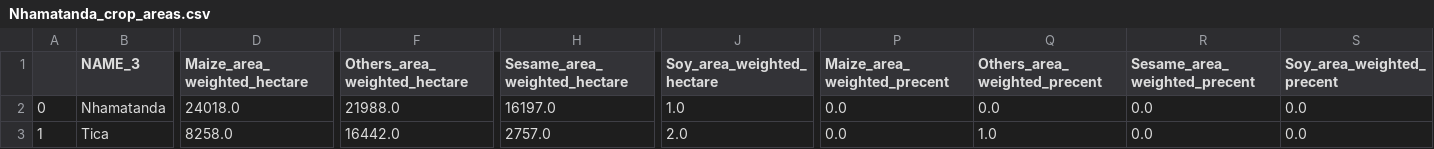
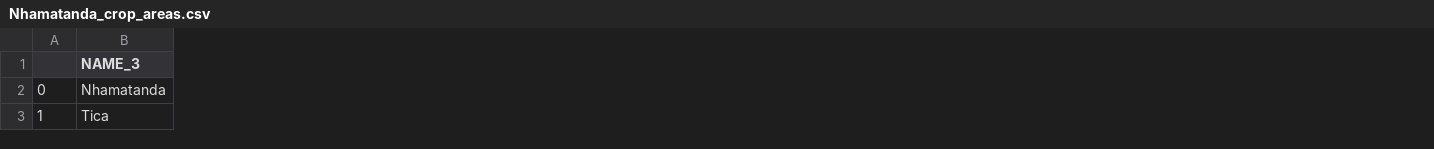
Before and after one commit to digitalearthafrica/FAO_crop_type, a CSV file: Results/Crop_stats/Nhamatanda_crop_areas.csv, drawn as a sheet; only a part is shown, gaps mark what is left out; the diff names each change by its address in the sheet, - before the commit and + after, or states it on an @@ line.

Commit message:
Updated area statistics

```diff
--- a/Results/Crop_stats/Nhamatanda_crop_areas.csv
+++ b/Results/Crop_stats/Nhamatanda_crop_areas.csv
-column D (Maize_area_weighted_hectare), rows 2-3: 24018.0 | 8258.0
-column F (Others_area_weighted_hectare), rows 2-3: 21988.0 | 16442.0
-column H (Sesame_area_weighted_hectare), rows 2-3: 16197.0 | 2757.0
-column J (Soy_area_weighted_hectare), rows 2-3: 1.0 | 2.0
-column P (Maize_area_weighted_precent), rows 2-3: 0.0 | 0.0
-column Q (Others_area_weighted_precent), rows 2-3: 0.0 | 1.0
-column R (Sesame_area_weighted_precent), rows 2-3: 0.0 | 0.0
-column S (Soy_area_weighted_precent), rows 2-3: 0.0 | 0.0
```
Also changed, not shown: 2 other files.
